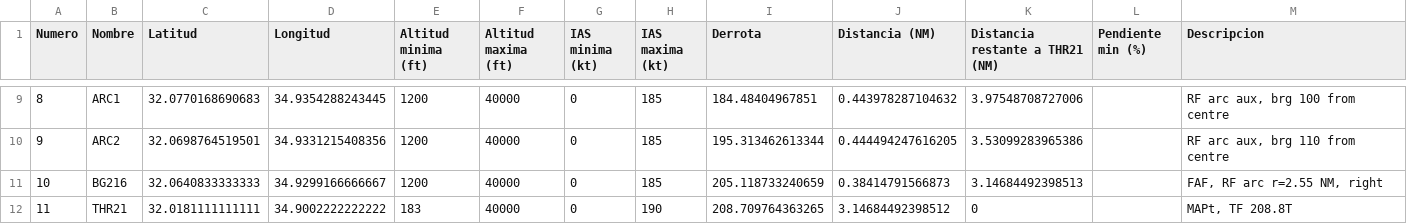
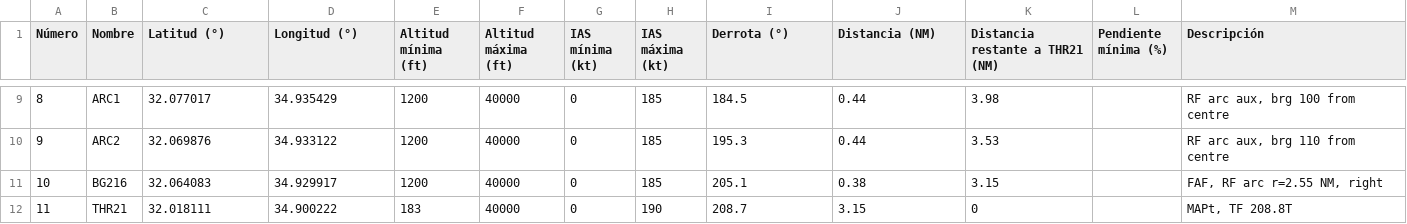
Before and after one commit to EdenRochmanSharabi/Master-Sistemas-Aeronaves-No-Tripuladas-UPV, a CSV file: Air Transport, Air Navigation, and Air Traffic Management/trabajo/memoria/csv/APR-RNPY21.csv, drawn as a sheet; only a part is shown, gaps mark what is left out; the diff covers the shown part only.

```diff
--- a/Air Transport, Air Navigation, and Air Traffic Management/trabajo/memoria/csv/APR-RNPY21.csv
+++ b/Air Transport, Air Navigation, and Air Traffic Management/trabajo/memoria/csv/APR-RNPY21.csv
@@ -1 +1 @@
-"Numero","Nombre","Latitud","Longitud","Altitud minima (ft)","Altitud maxima (ft)","IAS minima (kt)","IAS maxima (kt)","Derrota","Distancia (NM)","Distancia restante a THR21 (NM)","Pendiente min (%)","Descripcion"
+"Número","Nombre","Latitud (°)","Longitud (°)","Altitud mínima (ft)","Altitud máxima (ft)","IAS mínima (kt)","IAS máxima (kt)","Derrota (°)","Distancia (NM)","Distancia restante a THR21 (NM)","Pendiente mínima (%)","Descripción"
@@ -9,4 +9,4 @@
-8,"ARC1",32.0770168690683,34.9354288243445,1200,40000,0,185,184.48404967851,0.443978287104632,3.97548708727006,,"RF arc aux, brg 100 from centre"
-9,"ARC2",32.0698764519501,34.9331215408356,1200,40000,0,185,195.313462613344,0.444494247616205,3.53099283965386,,"RF arc aux, brg 110 from centre"
-10,"BG216",32.0640833333333,34.9299166666667,1200,40000,0,185,205.118733240659,0.38414791566873,3.14684492398513,,"FAF, RF arc r=2.55 NM, right"
-11,"THR21",32.0181111111111,34.9002222222222,183,40000,0,190,208.709764363265,3.14684492398512,0,,"MAPt, TF 208.8T"
+8,"ARC1",32.077017,34.935429,1200,40000,0,185,184.5,0.44,3.98,,"RF arc aux, brg 100 from centre"
+9,"ARC2",32.069876,34.933122,1200,40000,0,185,195.3,0.44,3.53,,"RF arc aux, brg 110 from centre"
+10,"BG216",32.064083,34.929917,1200,40000,0,185,205.1,0.38,3.15,,"FAF, RF arc r=2.55 NM, right"
+11,"THR21",32.018111,34.900222,183,40000,0,190,208.7,3.15,0,,"MAPt, TF 208.8T"
```
Also changed, not shown: 31 edited cells elsewhere in this file, Air Transport, Air Navigation, and Air Traffic Management/trabajo/memoria/csv/FRUSTRADA-ILS21.csv, Air Transport, Air Navigation, and Air Traffic Management/trabajo/memoria/csv/SID-NANDO3R.csv, 34 other files.
